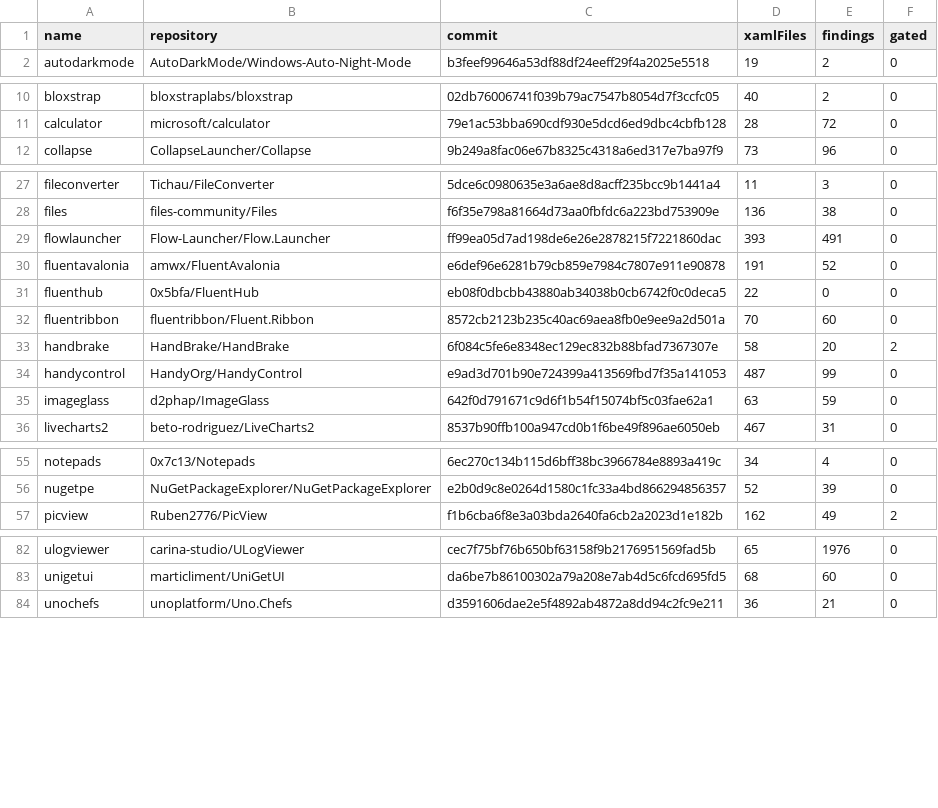
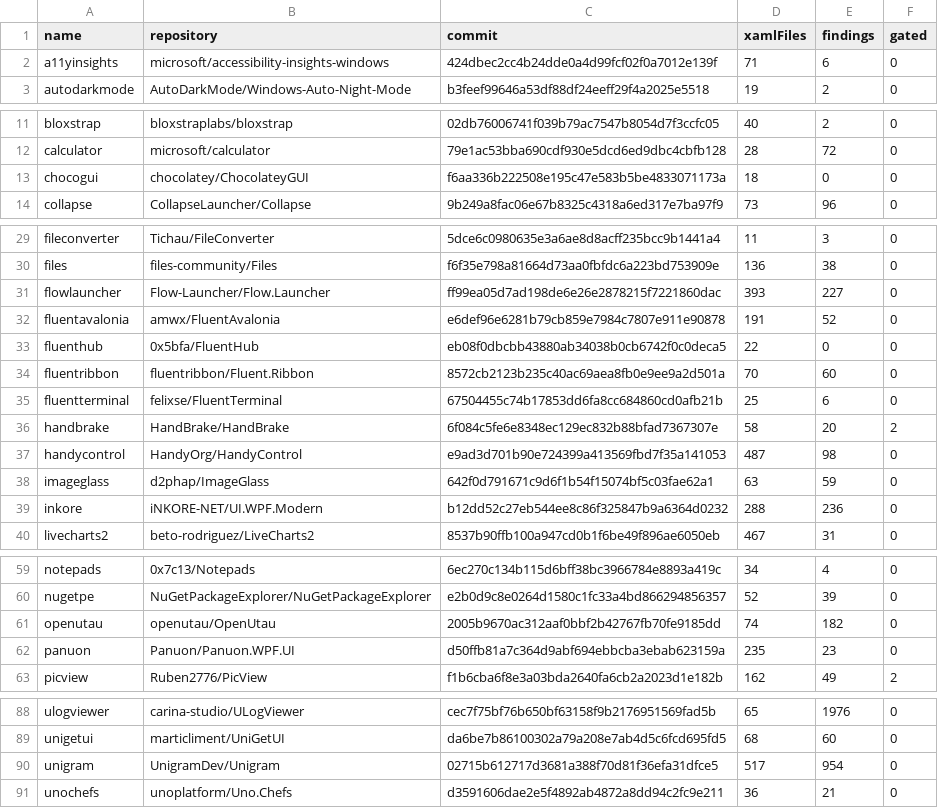
Before and after one commit to HSU-YU-MING/cornhsu-xamlkeys, a TSV file: docs/corpus.tsv, drawn as a sheet; only a part is shown, gaps mark what is left out; the diff covers the shown part only.

```diff
--- a/docs/corpus.tsv
+++ b/docs/corpus.tsv
@@ -1,2 +1,3 @@
 name	repository	commit	xamlFiles	findings	gated
+a11yinsights	microsoft/accessibility-insights-windows	424dbec2cc4b24dde0a4d99fcf02f0a7012e139f	71	6	0
 autodarkmode	AutoDarkMode/Windows-Auto-Night-Mode	b3feef99646a53df88df24eeff29f4a2025e5518	19	2	0
@@ -11,2 +12,3 @@ bloxstrap	bloxstraplabs/bloxstrap	02db76006741f039b79ac7547b8054d7f3ccfc05	40	2
 calculator	microsoft/calculator	79e1ac53bba690cdf930e5dcd6ed9dbc4cbfb128	28	72	0
+chocogui	chocolatey/ChocolateyGUI	f6aa336b222508e195c47e583b5be4833071173a	18	0	0
 collapse	CollapseLauncher/Collapse	9b249a8fac06e67b8325c4318a6ed317e7ba97f9	73	96	0
@@ -28,3 +30,3 @@ fileconverter	Tichau/FileConverter	5dce6c0980635e3a6ae8d8acff235bcc9b1441a4	11	3
 files	files-community/Files	f6f35e798a81664d73aa0fbfdc6a223bd753909e	136	38	0
-flowlauncher	Flow-Launcher/Flow.Launcher	ff99ea05d7ad198de6e26e2878215f7221860dac	393	491	0
+flowlauncher	Flow-Launcher/Flow.Launcher	ff99ea05d7ad198de6e26e2878215f7221860dac	393	227	0
 fluentavalonia	amwx/FluentAvalonia	e6def96e6281b79cb859e7984c7807e911e90878	191	52	0
@@ -32,5 +34,7 @@ fluenthub	0x5bfa/FluentHub	eb08f0dbcbb43880ab34038b0cb6742f0c0deca5	22	0	0
 fluentribbon	fluentribbon/Fluent.Ribbon	8572cb2123b235c40ac69aea8fb0e9ee9a2d501a	70	60	0
+fluentterminal	felixse/FluentTerminal	67504455c74b17853dd6fa8cc684860cd0afb21b	25	6	0
 handbrake	HandBrake/HandBrake	6f084c5fe6e8348ec129ec832b88bfad7367307e	58	20	2
-handycontrol	HandyOrg/HandyControl	e9ad3d701b90e724399a413569fbd7f35a141053	487	99	0
+handycontrol	HandyOrg/HandyControl	e9ad3d701b90e724399a413569fbd7f35a141053	487	98	0
 imageglass	d2phap/ImageGlass	642f0d791671c9d6f1b54f15074bf5c03fae62a1	63	59	0
+inkore	iNKORE-NET/UI.WPF.Modern	b12dd52c27eb544ee8c86f325847b9a6364d0232	288	236	0
 livecharts2	beto-rodriguez/LiveCharts2	8537b90ffb100a947cd0b1f6be49f896ae6050eb	467	31	0
@@ -56,2 +60,4 @@ notepads	0x7c13/Notepads	6ec270c134b115d6bff38bc3966784e8893a419c	34	4	0
 nugetpe	NuGetPackageExplorer/NuGetPackageExplorer	e2b0d9c8e0264d1580c1fc33a4bd866294856357	52	39	0
+openutau	openutau/OpenUtau	2005b9670ac312aaf0bbf2b42767fb70fe9185dd	74	182	0
+panuon	Panuon/Panuon.WPF.UI	d50ffb81a7c364d9abf694ebbcba3ebab623159a	235	23	0
 picview	Ruben2776/PicView	f1b6cba6f8e3a03bda2640fa6cb2a2023d1e182b	162	49	2
@@ -83,2 +89,3 @@ ulogviewer	carina-studio/ULogViewer	cec7f75bf76b650bf63158f9b2176951569fad5b	65
 unigetui	marticliment/UniGetUI	da6be7b86100302a79a208e7ab4d5c6fcd695fd5	68	60	0
+unigram	UnigramDev/Unigram	02715b612717d3681a388f70d81f36efa31dfce5	517	954	0
 unochefs	unoplatform/Uno.Chefs	d3591606dae2e5f4892ab4872a8dd94c2fc9e211	36	21	0
```
Also changed, not shown: 1 edited cell elsewhere in this file, 11 other files.
